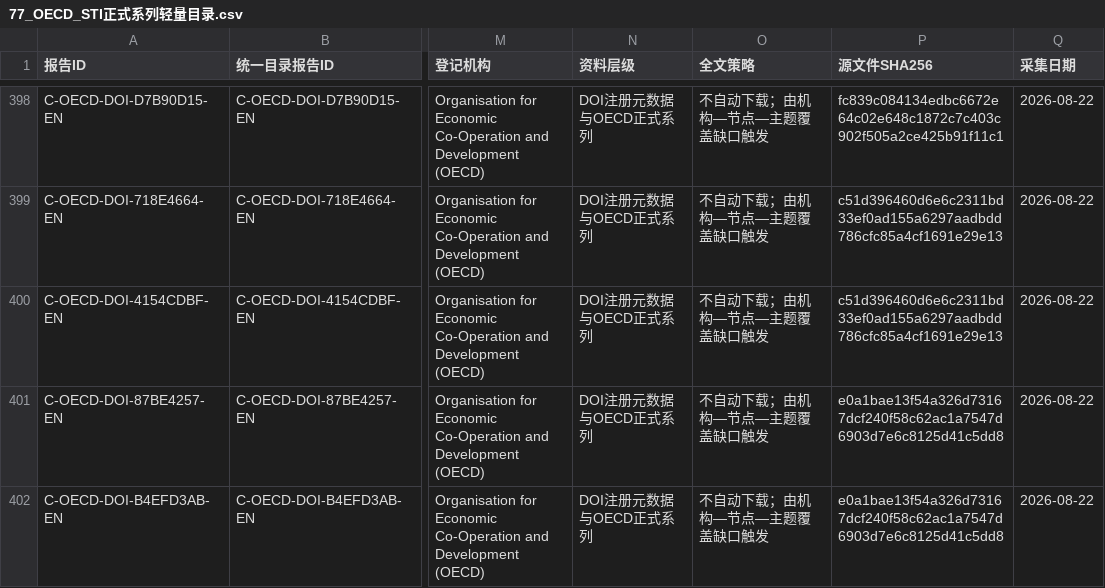
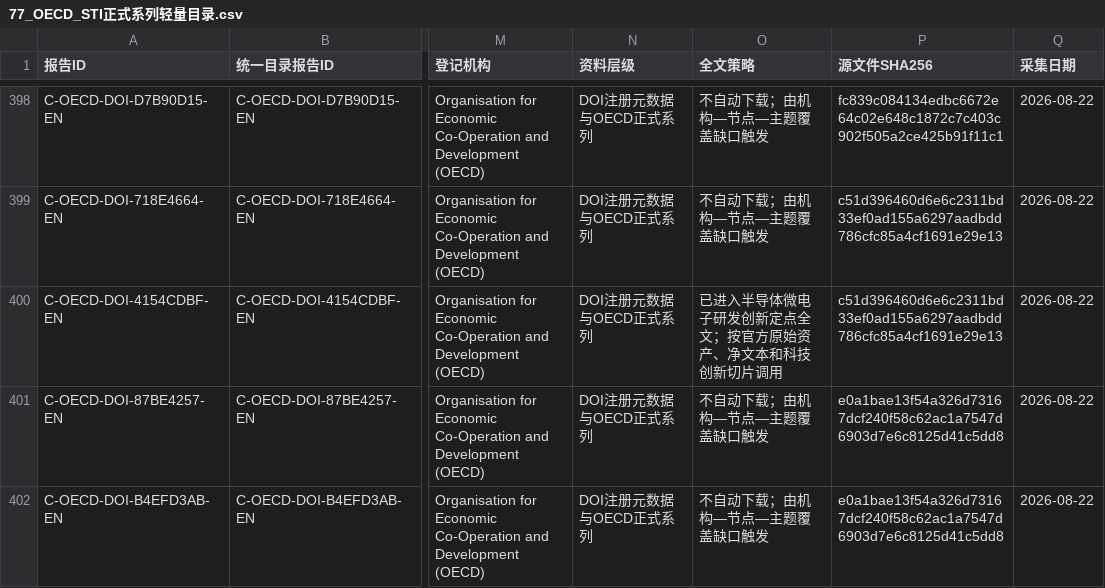
Before and after one commit to zhonghuaongteng/thinktank-report-archive, a CSV file: 国际主要科技智库观点演变_研判/77_OECD_STI正式系列轻量目录.csv, drawn as a sheet; only a part is shown, gaps mark what is left out; the diff names each change by its address in the sheet, - before the commit and + after, or states it on an @@ line.

```diff
--- a/国际主要科技智库观点演变_研判/77_OECD_STI正式系列轻量目录.csv
+++ b/国际主要科技智库观点演变_研判/77_OECD_STI正式系列轻量目录.csv
-O400 (全文策略): 不自动下载；由机构—节点—主题覆盖缺口触发
+O400 (全文策略): 已进入半导体微电子研发创新定点全文；按官方原始资产、净文本和科技创新切片调用
```
Also changed, not shown: 国际主要科技智库观点演变_研判/178_CSIS_RAI科技创新项目轻量总目录.csv, 国际主要科技智库观点演变_研判/202_acatech科学与技术创新正式成果轻量总目录.csv, 29 other files.
